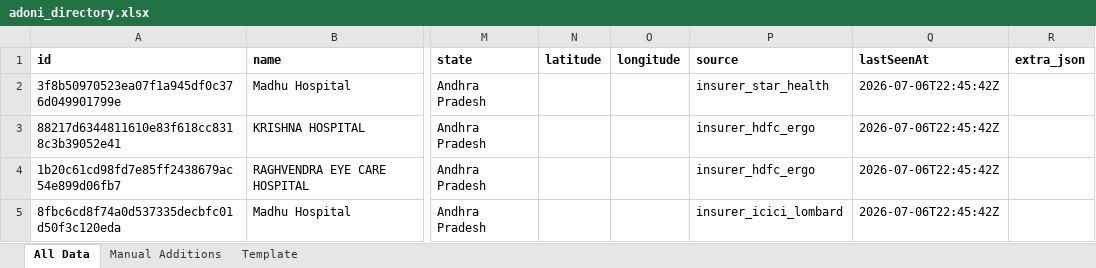
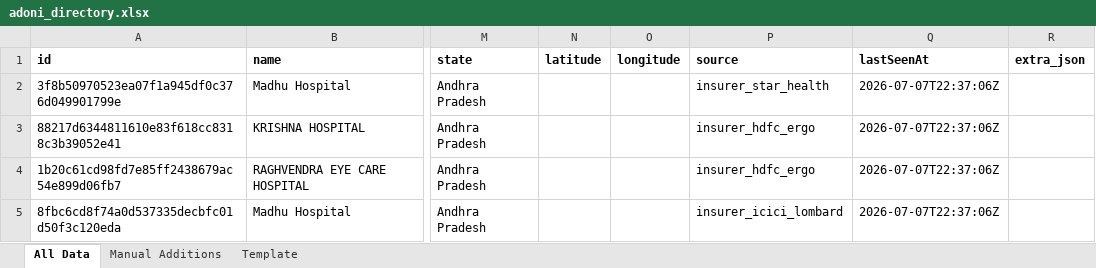
Before and after one commit to zavscom/adoni-directory-backend, an Excel workbook: data/adoni_directory.xlsx, sheet All Data, drawn as a sheet; only a part is shown, gaps mark what is left out; values as stored, in another font and other column widths than the file's, no borders; the diff names each change by its address in the sheet, - before the commit and + after, or states it on an @@ line.

```diff
--- a/data/adoni_directory.xlsx (sheet All Data)
+++ b/data/adoni_directory.xlsx (sheet All Data)
-Q2:Q5 (lastSeenAt): 2026-07-06T22:45:42Z
+Q2:Q5 (lastSeenAt): 2026-07-07T22:37:06Z
```
Also changed, not shown: 2 other files.
